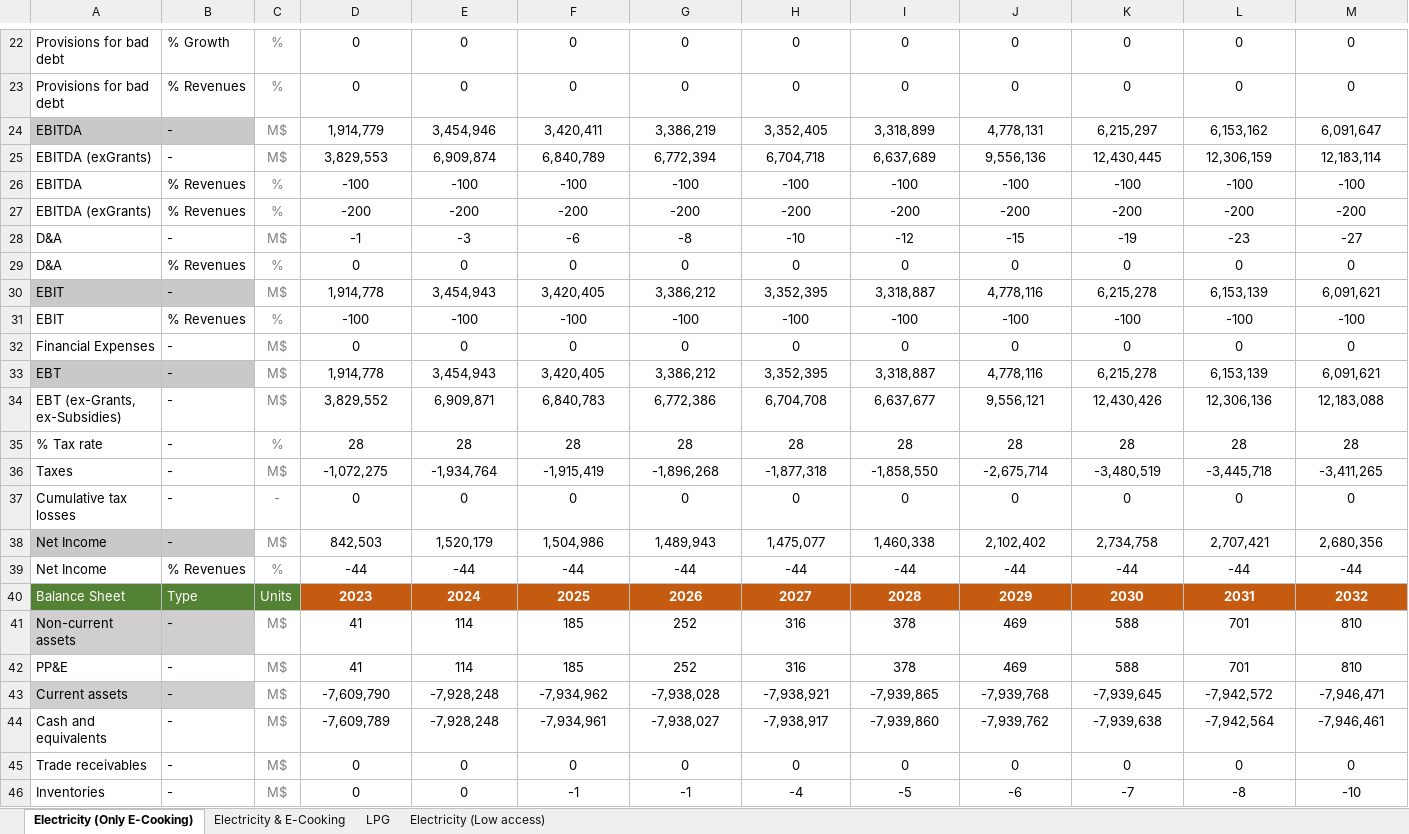
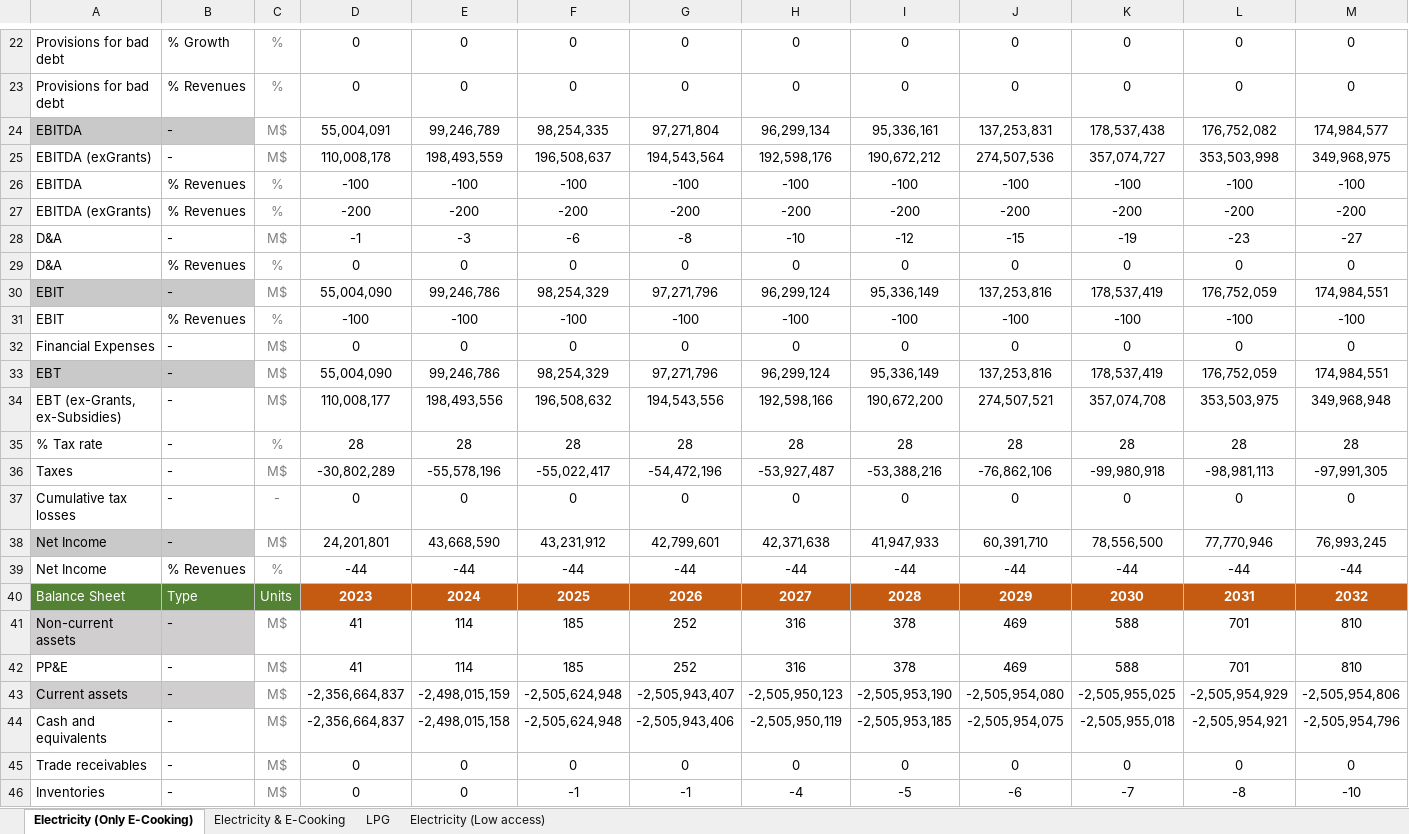
Before and after one commit to Almudenagarrido/CC-WBT-AI, an Excel workbook: backend/Rwanda/financial-statements-CleanStep.xlsx, sheet Electricity (Only E-Cooking), drawn as a sheet; only a part is shown, gaps mark what is left out; values as stored, in another font and other column widths than the file's, no borders; removed rows and columns are numbered as before the commit, all else as after; rows hold the shown columns only; the diff covers the shown part only; the diff names each change by its address in the sheet, - before the commit and + after, or states it on an @@ line.

Commit message:
Add grants realisation row to Design Capital "Years realisation"
- Added a new row in the design-capital file "Years Realisation" field (placed directly below Grant percentage)

- This row is used to calculate grants realisation in the financial statements

- Supports grants realisation both in absolute values and as a percentage of CAPEX

```diff
--- a/backend/Rwanda/financial-statements-CleanStep.xlsx (sheet Electricity (Only E-Cooking))
+++ b/backend/Rwanda/financial-statements-CleanStep.xlsx (sheet Electricity (Only E-Cooking))
-row 24: EBITDA | - | M$ | 1,914,779 | 3,454,946 | 3,420,411 | 3,386,219 | 3,352,405 | 3,318,899 | 4,778,131 | 6,215,297 | 6,153,162 | 6,091,647
-row 25: EBITDA (exGrants) | - | M$ | 3,829,553 | 6,909,874 | 6,840,789 | 6,772,394 | 6,704,718 | 6,637,689 | 9,556,136 | 12,430,445 | 12,306,159 | 12,183,114
+row 24: EBITDA | - | M$ | 55,004,091 | 99,246,789 | 98,254,335 | 97,271,804 | 96,299,134 | 95,336,161 | 137,253,831 | 178,537,438 | 176,752,082 | 174,984,577
+row 25: EBITDA (exGrants) | - | M$ | 110,008,178 | 198,493,559 | 196,508,637 | 194,543,564 | 192,598,176 | 190,672,212 | 274,507,536 | 357,074,727 | 353,503,998 | 349,968,975
-row 30: EBIT | - | M$ | 1,914,778 | 3,454,943 | 3,420,405 | 3,386,212 | 3,352,395 | 3,318,887 | 4,778,116 | 6,215,278 | 6,153,139 | 6,091,621
+row 30: EBIT | - | M$ | 55,004,090 | 99,246,786 | 98,254,329 | 97,271,796 | 96,299,124 | 95,336,149 | 137,253,816 | 178,537,419 | 176,752,059 | 174,984,551
-row 33: EBT | - | M$ | 1,914,778 | 3,454,943 | 3,420,405 | 3,386,212 | 3,352,395 | 3,318,887 | 4,778,116 | 6,215,278 | 6,153,139 | 6,091,621
-row 34: EBT (ex-Grants, ex-Subsidies) | - | M$ | 3,829,552 | 6,909,871 | 6,840,783 | 6,772,386 | 6,704,708 | 6,637,677 | 9,556,121 | 12,430,426 | 12,306,136 | 12,183,088
+row 33: EBT | - | M$ | 55,004,090 | 99,246,786 | 98,254,329 | 97,271,796 | 96,299,124 | 95,336,149 | 137,253,816 | 178,537,419 | 176,752,059 | 174,984,551
+row 34: EBT (ex-Grants, ex-Subsidies) | - | M$ | 110,008,177 | 198,493,556 | 196,508,632 | 194,543,556 | 192,598,166 | 190,672,200 | 274,507,521 | 357,074,708 | 353,503,975 | 349,968,948
-row 36: Taxes | - | M$ | -1,072,275 | -1,934,764 | -1,915,419 | -1,896,268 | -1,877,318 | -1,858,550 | -2,675,714 | -3,480,519 | -3,445,718 | -3,411,265
+row 36: Taxes | - | M$ | -30,802,289 | -55,578,196 | -55,022,417 | -54,472,196 | -53,927,487 | -53,388,216 | -76,862,106 | -99,980,918 | -98,981,113 | -97,991,305
-row 38: Net Income | - | M$ | 842,503 | 1,520,179 | 1,504,986 | 1,489,943 | 1,475,077 | 1,460,338 | 2,102,402 | 2,734,758 | 2,707,421 | 2,680,356
+row 38: Net Income | - | M$ | 24,201,801 | 43,668,590 | 43,231,912 | 42,799,601 | 42,371,638 | 41,947,933 | 60,391,710 | 78,556,500 | 77,770,946 | 76,993,245
-row 43: Current assets | - | M$ | -7,609,790 | -7,928,248 | -7,934,962 | -7,938,028 | -7,938,921 | -7,939,865 | -7,939,768 | -7,939,645 | -7,942,572 | -7,946,471
-row 44: Cash and equivalents | - | M$ | -7,609,789 | -7,928,248 | -7,934,961 | -7,938,027 | -7,938,917 | -7,939,860 | -7,939,762 | -7,939,638 | -7,942,564 | -7,946,461
+row 43: Current assets | - | M$ | -2,356,664,837 | -2,498,015,159 | -2,505,624,948 | -2,505,943,407 | -2,505,950,123 | -2,505,953,190 | -2,505,954,080 | -2,505,955,025 | -2,505,954,929 | -2,505,954,806
+row 44: Cash and equivalents | - | M$ | -2,356,664,837 | -2,498,015,158 | -2,505,624,948 | -2,505,943,406 | -2,505,950,119 | -2,505,953,185 | -2,505,954,075 | -2,505,955,018 | -2,505,954,921 | -2,505,954,796
```
Also changed, not shown: 33 added rows and 33 removed rows elsewhere in this sheet, sheet Electricity & E-Cooking, sheet Electricity (Low access), sheet LPG, backend/Rwanda/design-capital-Aligned.xlsx, backend/Rwanda/design-capital-CleanStep.xlsx, 4 other files.
